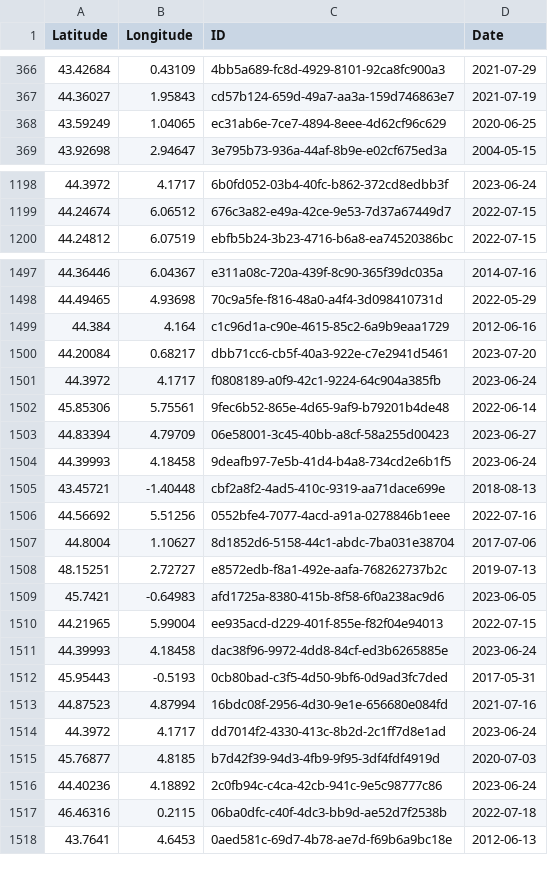
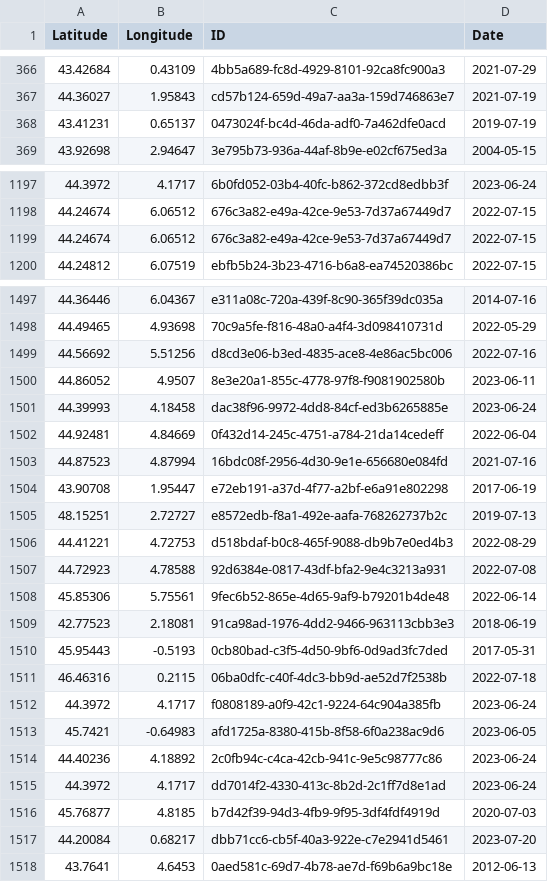
Before and after one commit to CigalesdeFrance/CARTES, a CSV file: BDD/INPN/Tibicina_haematodes.csv, drawn as a sheet; only a part is shown, gaps mark what is left out; the diff covers the shown part only.

```diff
--- a/BDD/INPN/Tibicina_haematodes.csv
+++ b/BDD/INPN/Tibicina_haematodes.csv
@@ -367,3 +367,3 @@ Latitude,Longitude,ID,Date
 44.36027,1.95843,cd57b124-659d-49a7-aa3a-159d746863e7,2021-07-19
-43.59249,1.04065,ec31ab6e-7ce7-4894-8eee-4d62cf96c629,2020-06-25
+43.41231,0.65137,0473024f-bc4d-46da-adf0-7a462dfe0acd,2019-07-19
 43.92698,2.94647,3e795b73-936a-44af-8b9e-e02cf675ed3a,2004-05-15
@@ -1199,2 +1198,3 @@ Latitude,Longitude,ID,Date
 44.24674,6.06512,676c3a82-e49a-42ce-9e53-7d37a67449d7,2022-07-15
+44.24674,6.06512,676c3a82-e49a-42ce-9e53-7d37a67449d7,2022-07-15
 44.24812,6.07519,ebfb5b24-3b23-4716-b6a8-ea74520386bc,2022-07-15
@@ -1498,21 +1498,21 @@ Latitude,Longitude,ID,Date
 44.49465,4.93698,70c9a5fe-f816-48a0-a4f4-3d098410731d,2022-05-29
-44.384,4.164,c1c96d1a-c90e-4615-85c2-6a9b9eaa1729,2012-06-16
-44.20084,0.68217,dbb71cc6-cb5f-40a3-922e-c7e2941d5461,2023-07-20
-44.3972,4.1717,f0808189-a0f9-42c1-9224-64c904a385fb,2023-06-24
-45.85306,5.75561,9fec6b52-865e-4d65-9af9-b79201b4de48,2022-06-14
-44.83394,4.79709,06e58001-3c45-40bb-a8cf-58a255d00423,2023-06-27
-44.39993,4.18458,9deafb97-7e5b-41d4-b4a8-734cd2e6b1f5,2023-06-24
-43.45721,-1.40448,cbf2a8f2-4ad5-410c-9319-aa71dace699e,2018-08-13
-44.56692,5.51256,0552bfe4-7077-4acd-a91a-0278846b1eee,2022-07-16
-44.8004,1.10627,8d1852d6-5158-44c1-abdc-7ba031e38704,2017-07-06
-48.15251,2.72727,e8572edb-f8a1-492e-aafa-768262737b2c,2019-07-13
-45.7421,-0.64983,afd1725a-8380-415b-8f58-6f0a238ac9d6,2023-06-05
-44.21965,5.99004,ee935acd-d229-401f-855e-f82f04e94013,2022-07-15
+44.56692,5.51256,d8cd3e06-b3ed-4835-ace8-4e86ac5bc006,2022-07-16
+44.86052,4.9507,8e3e20a1-855c-4778-97f8-f9081902580b,2023-06-11
 44.39993,4.18458,dac38f96-9972-4dd8-84cf-ed3b6265885e,2023-06-24
-45.95443,-0.5193,0cb80bad-c3f5-4d50-9bf6-0d9ad3fc7ded,2017-05-31
+44.92481,4.84669,0f432d14-245c-4751-a784-21da14cedeff,2022-06-04
 44.87523,4.87994,16bdc08f-2956-4d30-9e1e-656680e084fd,2021-07-16
+43.90708,1.95447,e72eb191-a37d-4f77-a2bf-e6a91e802298,2017-06-19
+48.15251,2.72727,e8572edb-f8a1-492e-aafa-768262737b2c,2019-07-13
+44.41221,4.72753,d518bdaf-b0c8-465f-9088-db9b7e0ed4b3,2022-08-29
+44.72923,4.78588,92d6384e-0817-43df-bfa2-9e4c3213a931,2022-07-08
+45.85306,5.75561,9fec6b52-865e-4d65-9af9-b79201b4de48,2022-06-14
+42.77523,2.18081,91ca98ad-1976-4dd2-9466-963113cbb3e3,2018-06-19
+45.95443,-0.5193,0cb80bad-c3f5-4d50-9bf6-0d9ad3fc7ded,2017-05-31
+46.46316,0.2115,06ba0dfc-c40f-4dc3-bb9d-ae52d7f2538b,2022-07-18
+44.3972,4.1717,f0808189-a0f9-42c1-9224-64c904a385fb,2023-06-24
+45.7421,-0.64983,afd1725a-8380-415b-8f58-6f0a238ac9d6,2023-06-05
+44.40236,4.18892,2c0fb94c-c4ca-42cb-941c-9e5c98777c86,2023-06-24
 44.3972,4.1717,dd7014f2-4330-413c-8b2d-2c1ff7d8e1ad,2023-06-24
 45.76877,4.8185,b7d42f39-94d3-4fb9-9f95-3df4fdf4919d,2020-07-03
-44.40236,4.18892,2c0fb94c-c4ca-42cb-941c-9e5c98777c86,2023-06-24
-46.46316,0.2115,06ba0dfc-c40f-4dc3-bb9d-ae52d7f2538b,2022-07-18
+44.20084,0.68217,dbb71cc6-cb5f-40a3-922e-c7e2941d5461,2023-07-20
 43.7641,4.6453,0aed581c-69d7-4b78-ae7d-f69b6a9bc18e,2012-06-13
```
Also changed, not shown: 2 added rows, 3 removed rows and 58 moved rows elsewhere in this file, BDD/INATURALIST/Cicada_orni.csv, BDD/INATURALIST/Lyristes_plebejus.csv, 15 other files.
